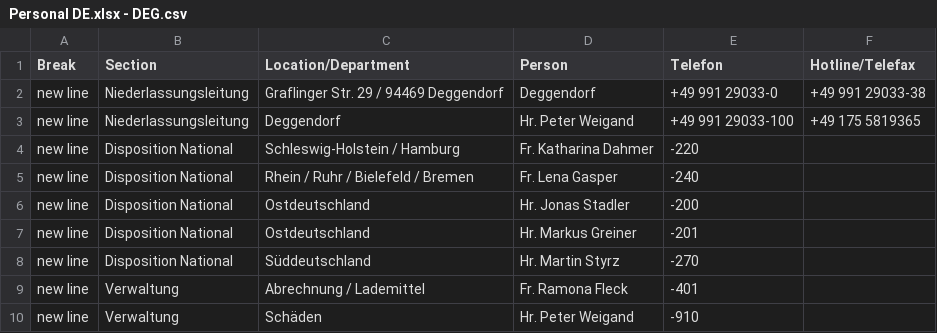
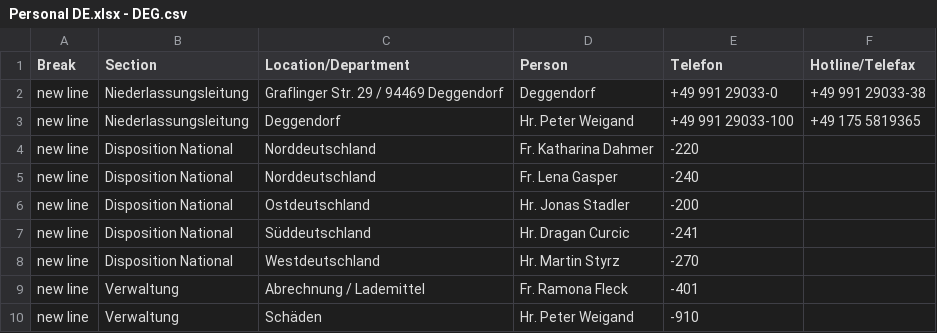
Before and after one commit to NeufraIT/neufra.eu, a CSV file: src/assets/files/locations/Personal DE.xlsx - DEG.csv, drawn as a sheet.

```diff
--- a/src/assets/files/locations/Personal DE.xlsx - DEG.csv
+++ b/src/assets/files/locations/Personal DE.xlsx - DEG.csv
@@ -3,7 +3,7 @@ new line,Niederlassungsleitung,Graflinger Str. 29 / 94469 Deggendorf ,Deggendorf
 new line,Niederlassungsleitung,Deggendorf ,Hr. Peter Weigand ,+49 991 29033-100,+49 175 5819365
-new line,Disposition National,Schleswig-Holstein / Hamburg,Fr. Katharina Dahmer ,-220,
-new line,Disposition National,Rhein / Ruhr / Bielefeld / Bremen,Fr. Lena Gasper ,-240,
+new line,Disposition National,Norddeutschland,Fr. Katharina Dahmer ,-220,
+new line,Disposition National,Norddeutschland,Fr. Lena Gasper ,-240,
 new line,Disposition National,Ostdeutschland,Hr. Jonas Stadler ,-200,
-new line,Disposition National,Ostdeutschland,Hr. Markus Greiner ,-201,
-new line,Disposition National,Süddeutschland,Hr. Martin Styrz ,-270,
+new line,Disposition National,Süddeutschland,Hr. Dragan Curcic ,-241,
+new line,Disposition National,Westdeutschland,Hr. Martin Styrz ,-270,
 new line,Verwaltung,Abrechnung / Lademittel ,Fr. Ramona Fleck ,-401,
```
Also changed, not shown: 2 other files.
